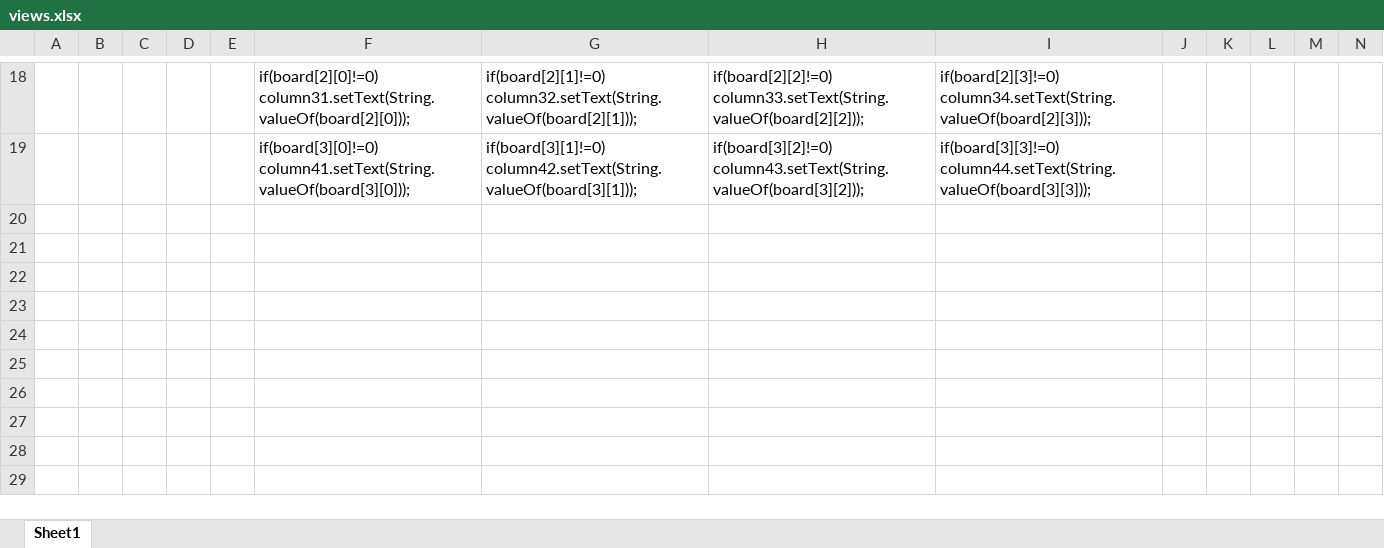
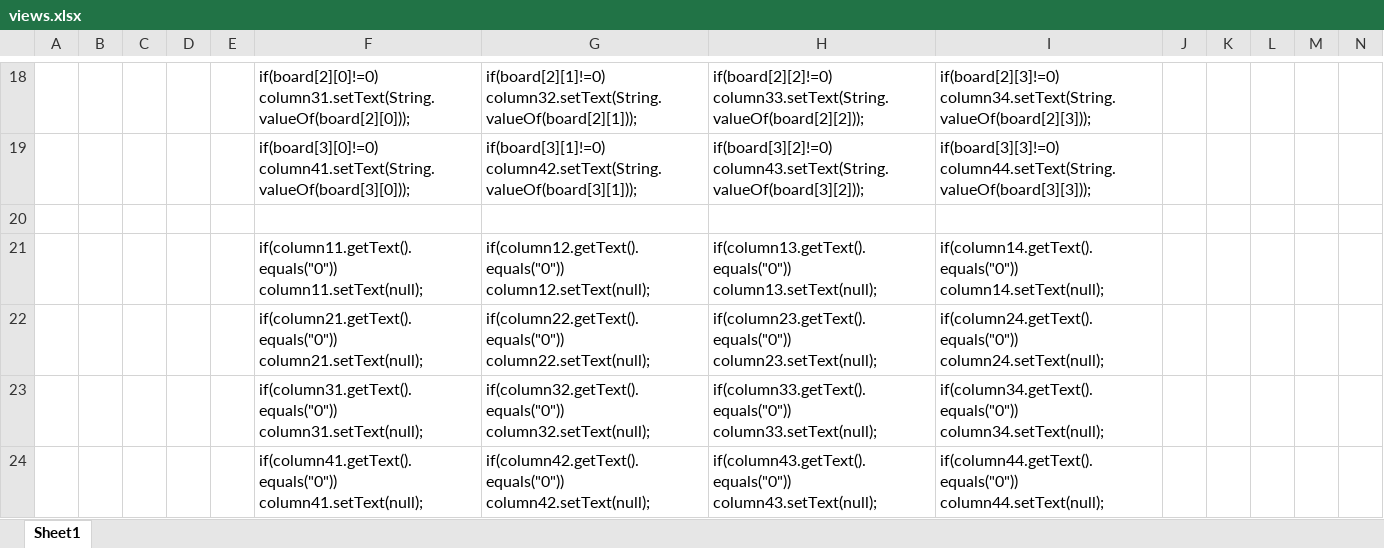
Before and after one commit to adriantache/2048, an Excel workbook: views.xlsx, sheet Sheet1, drawn as a sheet; only a part is shown, gaps mark what is left out; values as stored, in another font and other column widths than the file's, no borders; rows hold the shown columns only; the diff names each change by its address in the sheet, - before the commit and + after, or states it on an @@ line.

```diff
--- a/views.xlsx (sheet Sheet1)
+++ b/views.xlsx (sheet Sheet1)
+row 20: (empty)
+row 21:  |  |  |  |  | if(column11.getText().equals("0")) column11.setText(null); | if(column12.getText().equals("0")) column12.setText(null); | if(column13.getText().equals("0")) column13.setText(null); | if(column14.getText().equals("0")) column14.setText(null);
+row 22:  |  |  |  |  | if(column21.getText().equals("0")) column21.setText(null); | if(column22.getText().equals("0")) column22.setText(null); | if(column23.getText().equals("0")) column23.setText(null); | if(column24.getText().equals("0")) column24.setText(null);
+row 23:  |  |  |  |  | if(column31.getText().equals("0")) column31.setText(null); | if(column32.getText().equals("0")) column32.setText(null); | if(column33.getText().equals("0")) column33.setText(null); | if(column34.getText().equals("0")) column34.setText(null);
+row 24:  |  |  |  |  | if(column41.getText().equals("0")) column41.setText(null); | if(column42.getText().equals("0")) column42.setText(null); | if(column43.getText().equals("0")) column43.setText(null); | if(column44.getText().equals("0")) column44.setText(null);
```
Also changed, not shown: 1 other file.
